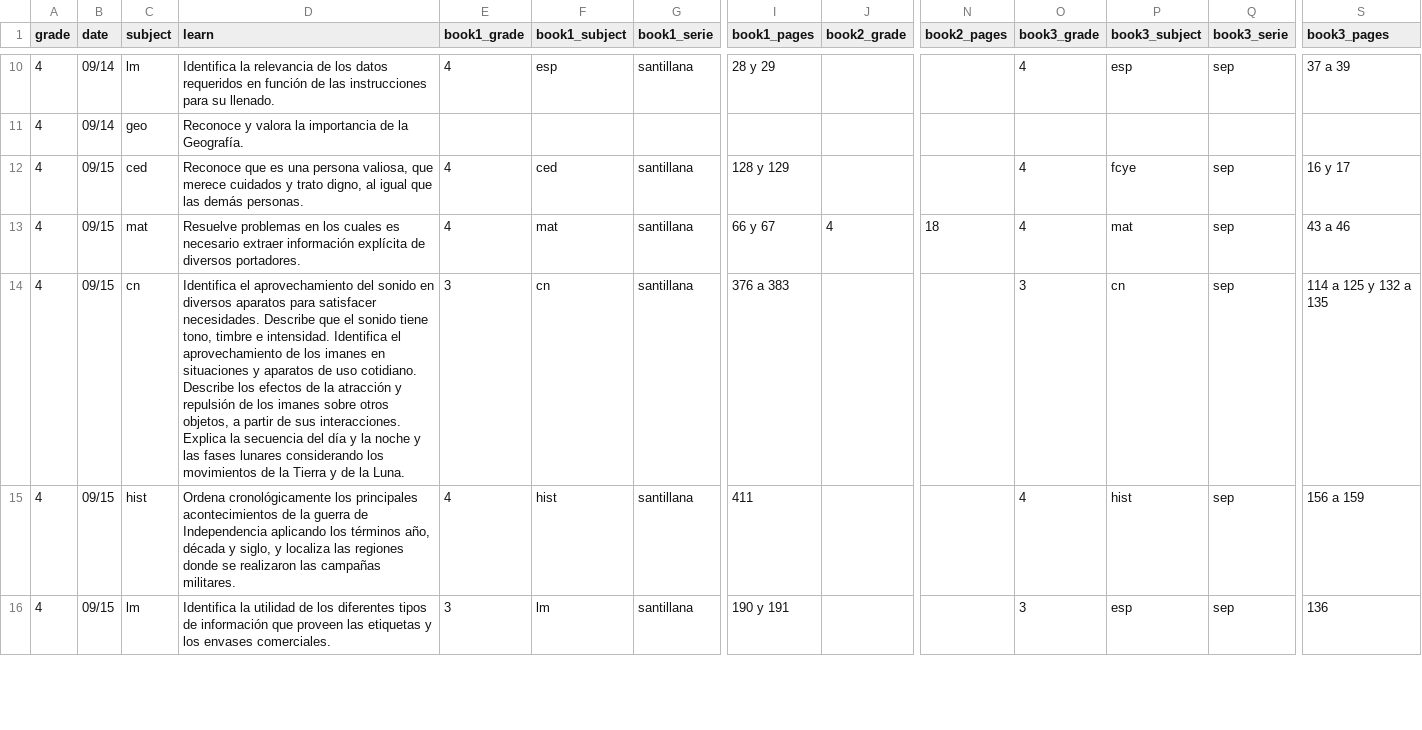
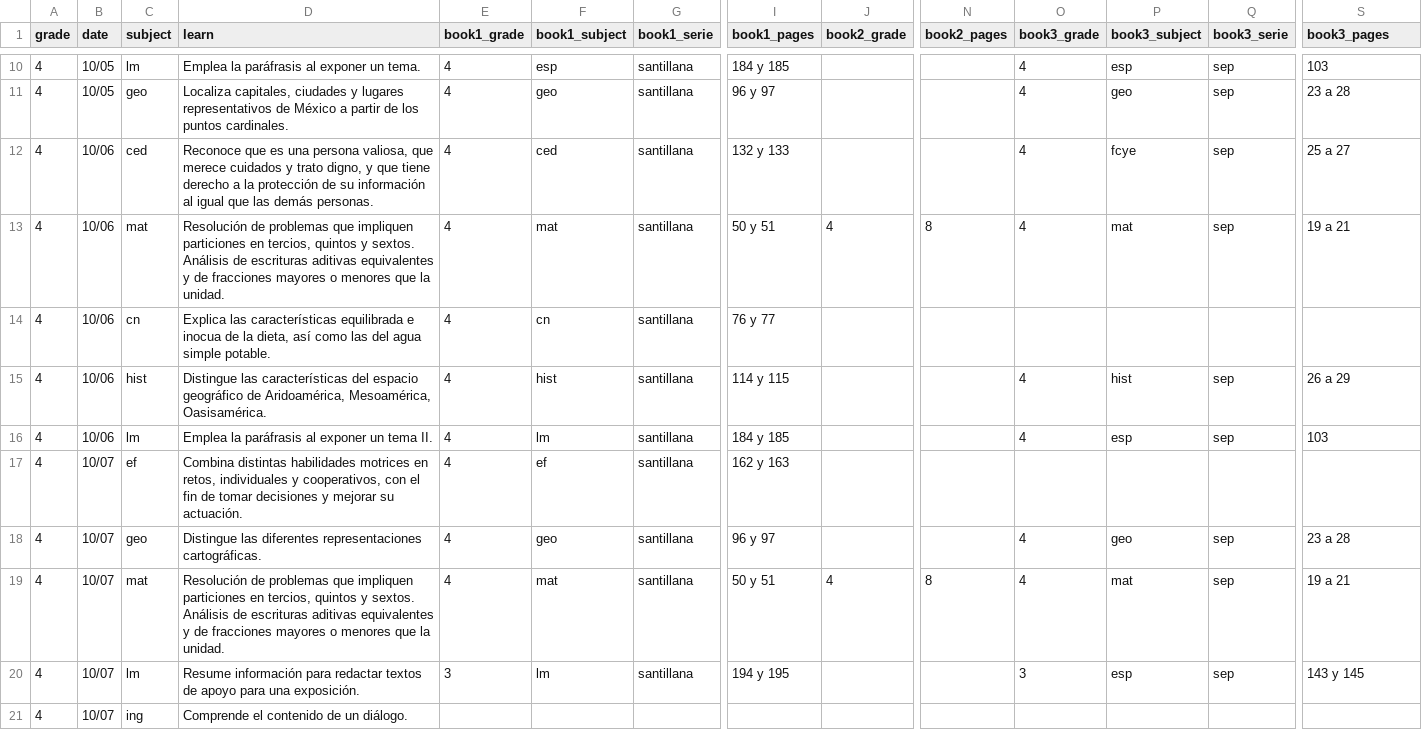
Before and after one commit to dannegm/gavi, a CSV file: santillana-recursos/semana 6/LGS4_Aprende en casa_GAVI_Semana 6_2021-2022_Liga_interactivos VS.csv, drawn as a sheet; only a part is shown, gaps mark what is left out; removed rows and columns are numbered as before the commit, all else as after; rows hold the shown columns only; the diff covers the shown part only; the diff names each change by its address in the sheet, - before the commit and + after, or states it on an @@ line.

```diff
--- a/santillana-recursos/semana 6/LGS4_Aprende en casa_GAVI_Semana 6_2021-2022_Liga_interactivos VS.csv
+++ b/santillana-recursos/semana 6/LGS4_Aprende en casa_GAVI_Semana 6_2021-2022_Liga_interactivos VS.csv
-B10 (date): 09/14
+B10 (date): 10/05
-D10 (learn): Identifica la relevancia de los datos requeridos en función de las instrucciones para su llenado.
+D10 (learn): Emplea la paráfrasis al exponer un tema.
-I10 (book1_pages): 28 y 29
+I10 (book1_pages): 184 y 185
-S10 (book3_pages): 37 a 39
+S10 (book3_pages): 103
-row 11: 4 | 09/14 | geo | Reconoce y valora la importancia de la Geografía.
+row 11: 4 | 10/05 | geo | Localiza capitales, ciudades y lugares representativos de México a partir de los puntos cardinales. | 4 | geo | santillana | 96 y 97 |  |  | 4 | geo | sep | 23 a 28
-B12:B15 (date): 09/15
+B12:B15 (date): 10/06
-D12 (learn): …trato digno, al igual…
+D12 (learn): …trato digno, y que tiene derecho a la protección de su información al igual…
-I12 (book1_pages): 128 y 129
+I12 (book1_pages): 132 y 133
-S12 (book3_pages): 16 y 17
+S12 (book3_pages): 25 a 27
-D13 (learn): Resuelve problemas en los cuales es necesario extraer información explícita de diversos portadores.
+D13 (learn): Resolución de problemas que impliquen particiones en tercios, quintos y sextos. Análisis de escrituras aditivas equivalentes y de fracciones mayores o menores que la unidad.
-I13 (book1_pages): 66 y 67
+I13 (book1_pages): 50 y 51
-N13 (book2_pages): 18
+N13 (book2_pages): 8
-S13 (book3_pages): 43 a 46
+S13 (book3_pages): 19 a 21
-D14 (learn): Identifica el aprovechamiento del sonido en diversos aparatos para satisfacer necesidades. Describe que el sonido tiene tono, timbre e intensidad. Identifica el aprovechamiento de los imanes en situaciones y aparatos de uso cotidiano. Describe los efectos de la atracción y repulsión de los imanes sobre otros objetos, a partir de sus interacciones. Explica la secuencia del día y la noche y las fases lunares considerando los movimientos de la Tierra y de la Luna.
+D14 (learn): Explica las características equilibrada e inocua de la dieta, así como las del agua simple potable.
-E14 (book1_grade): 3
+E14 (book1_grade): 4
-I14 (book1_pages): 376 a 383
+I14 (book1_pages): 76 y 77
-O14 (book3_grade): 3
+O14 (book3_grade): (empty)
-P14 (book3_subject): cn
+P14 (book3_subject): (empty)
-Q14 (book3_serie): sep
+Q14 (book3_serie): (empty)
-S14 (book3_pages): 114 a 125 y 132 a 135
+S14 (book3_pages): (empty)
-D15 (learn): Ordena cronológicamente los principales acontecimientos de la guerra de Independencia aplicando los términos año, década y siglo, y localiza las regiones donde se realizaron las campañas militares.
+D15 (learn): Distingue las características del espacio geográfico de Aridoamérica, Mesoamérica, Oasisamérica.
-I15 (book1_pages): 411
+I15 (book1_pages): 114 y 115
-S15 (book3_pages): 156 a 159
+S15 (book3_pages): 26 a 29
+row 16: 4 | 10/06 | lm | Emplea la paráfrasis al exponer un tema II. | 4 | lm | santillana | 184 y 185 |  |  | 4 | esp | sep | 103
+row 17: 4 | 10/07 | ef | Combina distintas habilidades motrices en retos, individuales y cooperativos, con el fin de tomar decisiones y mejorar su actuación. | 4 | ef | santillana | 162 y 163
+row 18: 4 | 10/07 | geo | Distingue las diferentes representaciones cartográficas. | 4 | geo | santillana | 96 y 97 |  |  | 4 | geo | sep | 23 a 28
+row 19: 4 | 10/07 | mat | Resolución de problemas que impliquen particiones en tercios, quintos y sextos. Análisis de escrituras aditivas equivalentes y de fracciones mayores o menores que la unidad. | 4 | mat | santillana | 50 y 51 | 4 | 8 | 4 | mat | sep | 19 a 21
-B20 (date): 09/15
+B20 (date): 10/07
-D20 (learn): Identifica la utilidad de los diferentes tipos de información que proveen las etiquetas y los envases comerciales.
+D20 (learn): Resume información para redactar textos de apoyo para una exposición.
-I20 (book1_pages): 190 y 191
+I20 (book1_pages): 194 y 195
-S20 (book3_pages): 136
+S20 (book3_pages): 143 y 145
+row 21: 4 | 10/07 | ing | Comprende el contenido de un diálogo.
```
Also changed, not shown: 64 edited cells elsewhere in this file, 1 other file.
